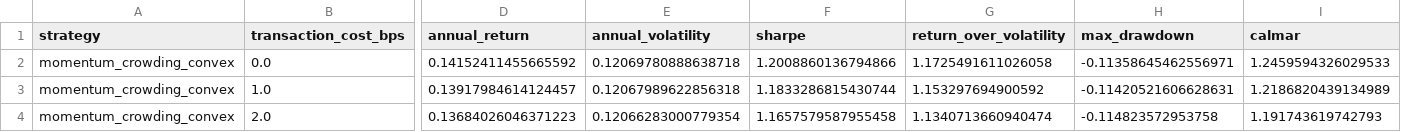
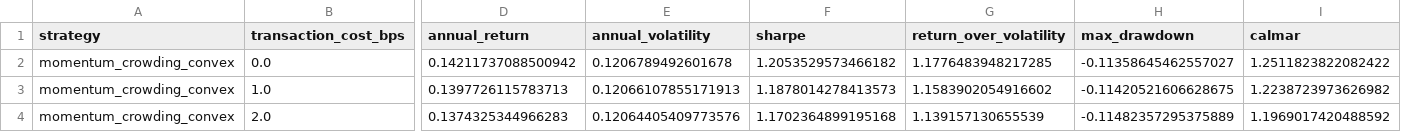
Before and after one commit to ericxuzhesheng/Trading-Crowding-Momentum-Strategy, a CSV file: outputs/tables/transaction_cost_sensitivity.csv, drawn as a sheet; only a part is shown, gaps mark what is left out; the diff covers the shown part only; the diff names each change by its address in the sheet, - before the commit and + after, or states it on an @@ line.

```diff
--- a/outputs/tables/transaction_cost_sensitivity.csv
+++ b/outputs/tables/transaction_cost_sensitivity.csv
-D2 (annual_return): 0.14152411455665592
+D2 (annual_return): 0.14211737088500942
-E2 (annual_volatility): 0.12069780888638718
+E2 (annual_volatility): 0.1206789492601678
-F2 (sharpe): 1.2008860136794866
+F2 (sharpe): 1.2053529573466182
-G2 (return_over_volatility): 1.1725491611026058
+G2 (return_over_volatility): 1.1776483948217285
-H2 (max_drawdown): -0.11358645462556971
+H2 (max_drawdown): -0.11358645462557027
-I2 (calmar): 1.2459594326029533
+I2 (calmar): 1.2511823822082422
-D3 (annual_return): 0.13917984614124457
+D3 (annual_return): 0.1397726115783713
-E3 (annual_volatility): 0.12067989622856318
+E3 (annual_volatility): 0.12066107855171913
-F3 (sharpe): 1.1833286815430744
+F3 (sharpe): 1.1878014278413573
-G3 (return_over_volatility): 1.153297694900592
+G3 (return_over_volatility): 1.1583902054916602
-H3 (max_drawdown): -0.11420521606628631
+H3 (max_drawdown): -0.11420521606628675
-I3 (calmar): 1.2186820439134989
+I3 (calmar): 1.2238723973626982
-D4 (annual_return): 0.13684026046371223
+D4 (annual_return): 0.1374325344966283
-E4 (annual_volatility): 0.12066283000779354
+E4 (annual_volatility): 0.12064405409773576
-F4 (sharpe): 1.1657579587955458
+F4 (sharpe): 1.1702364899195168
-G4 (return_over_volatility): 1.1340713660940474
+G4 (return_over_volatility): 1.139157130655539
-H4 (max_drawdown): -0.114823572953758
+H4 (max_drawdown): -0.11482357295375889
-I4 (calmar): 1.191743619742793
+I4 (calmar): 1.1969017420488592
```
Also changed, not shown: 41 edited cells elsewhere in this file, outputs/tables/factor_ic.csv, outputs/tables/monthly_returns.csv, 16 other files.
